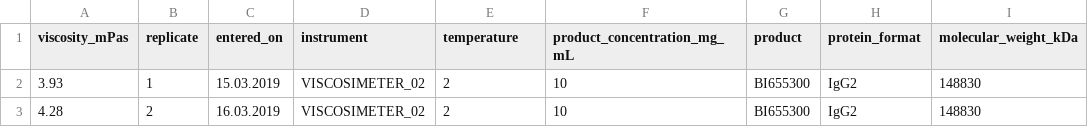
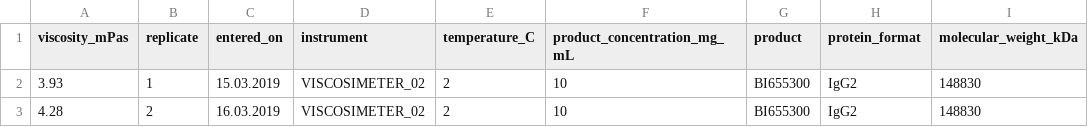
Before and after one commit to hempelt/project, a CSV file: data/processed/viscosity_data.csv, drawn as a sheet; only a part is shown; the diff names each change by its address in the sheet, - before the commit and + after, or states it on an @@ line.

Commit message:
remove standardization, test aggregated values, change name of attribute temperature in data source

```diff
--- a/data/processed/viscosity_data.csv
+++ b/data/processed/viscosity_data.csv
-E1: temperature
+E1: temperature_C
```
Also changed, not shown: 3 other files.
